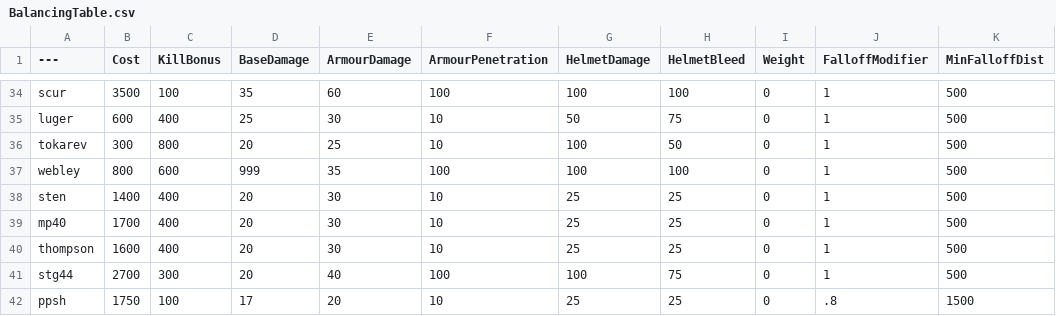
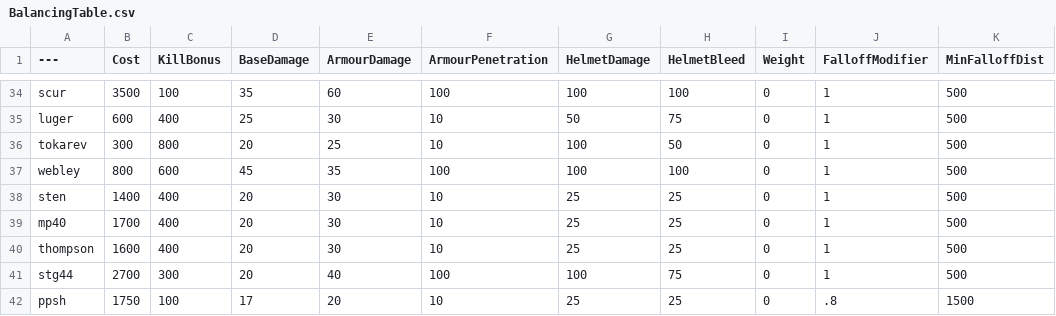
Before and after one commit to dragonguy474/BalancingTable, a CSV file: BalancingTable.csv, drawn as a sheet; only a part is shown, gaps mark what is left out; the diff names each change by its address in the sheet, - before the commit and + after, or states it on an @@ line.

Commit message:
Update BalancingTable.csv

```diff
--- a/BalancingTable.csv
+++ b/BalancingTable.csv
-D37 (BaseDamage): 999
+D37 (BaseDamage): 45
```
